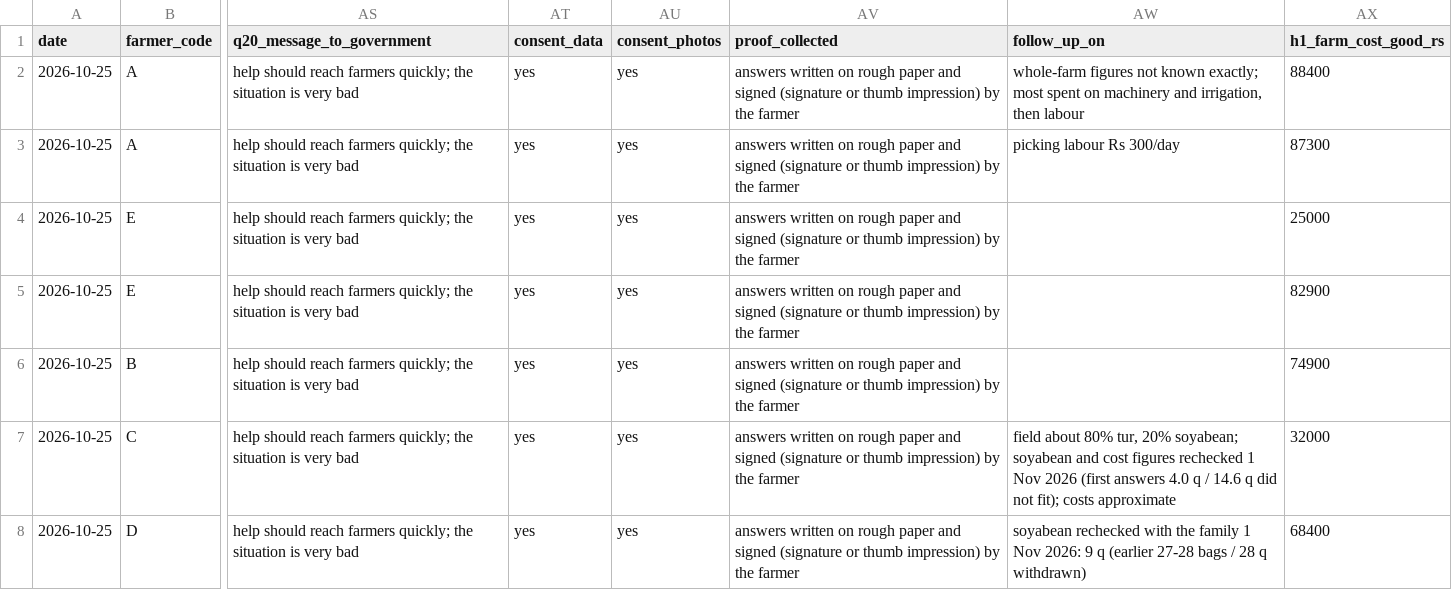
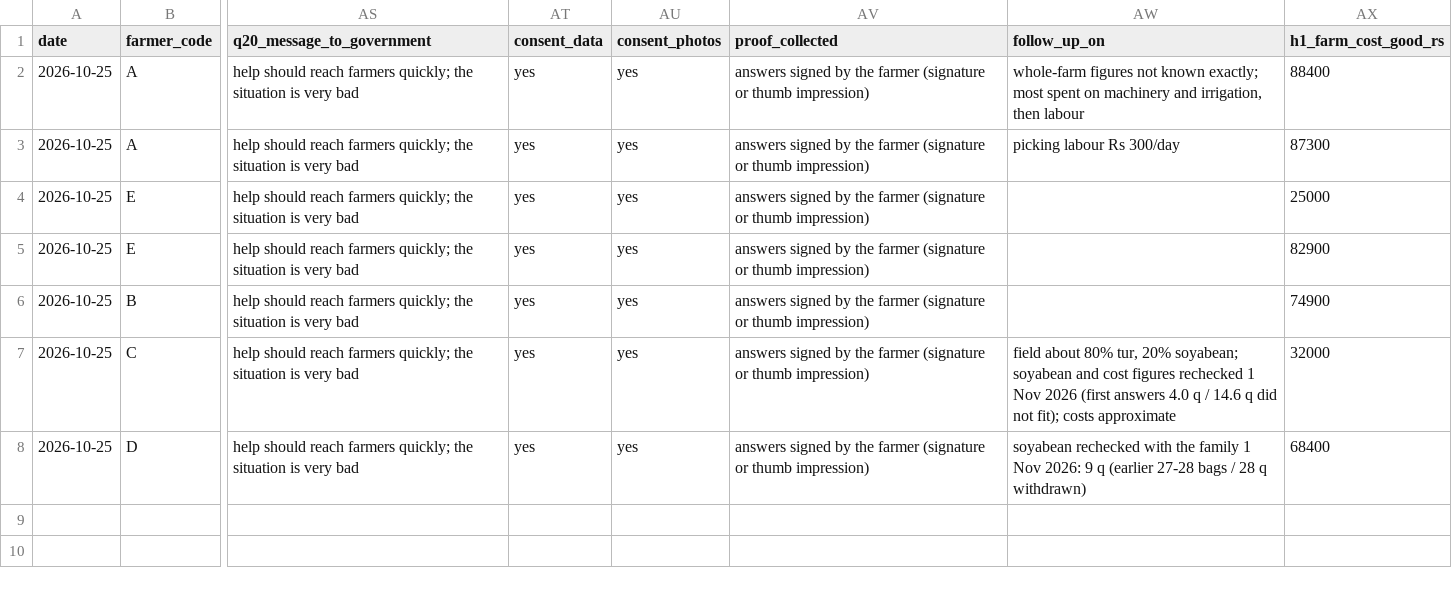
Before and after one commit to sakshimaske303-commits/ROOTS-AND-REFLECTANCE, a CSV file: data/farmer_survey_2026.csv, drawn as a sheet; only a part is shown, gaps mark what is left out; the diff names each change by its address in the sheet, - before the commit and + after, or states it on an @@ line.

```diff
--- a/data/farmer_survey_2026.csv
+++ b/data/farmer_survey_2026.csv
-AV2:AV8 (proof_collected): answers written on rough paper and signed (signature or thumb impression) by the farmer
+AV2:AV8 (proof_collected): answers signed by the farmer (signature or thumb impression)
```
Also changed, not shown: data/farm_ledger.csv, data/farmer_feedback.csv, 57 other files.
